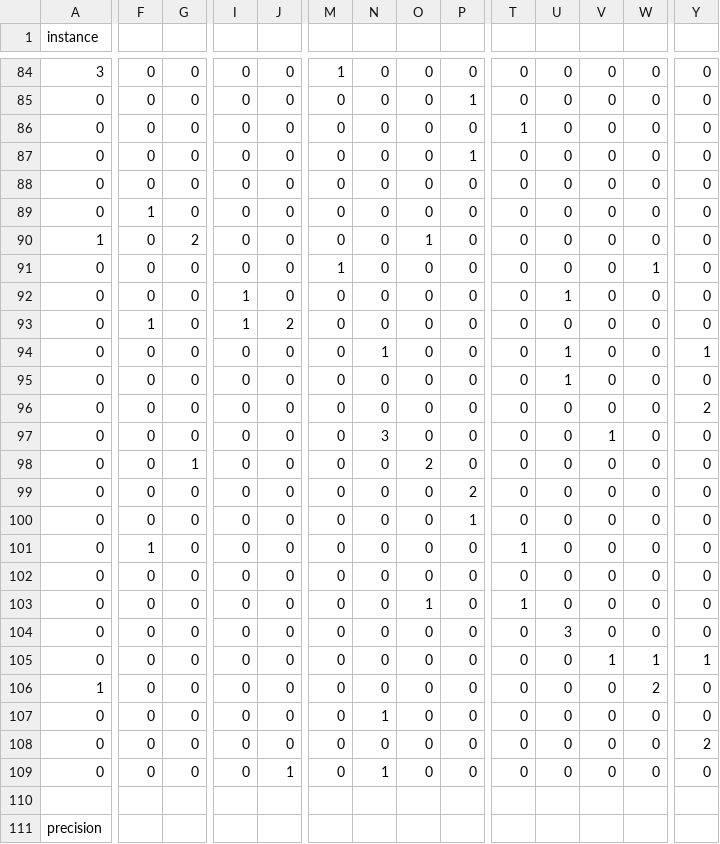
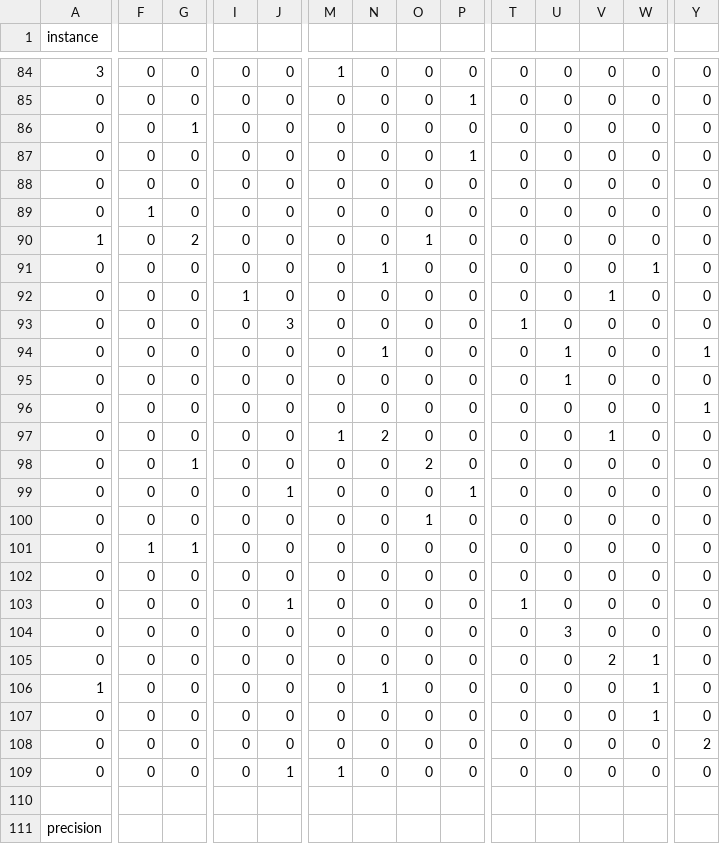
Before and after one commit to zDelirium/humpty-numpy-comp472-A1, a CSV file: A1-Output/Best-DT-DS1.csv, drawn as a sheet; only a part is shown, gaps mark what is left out; the diff covers the shown part only; the diff names each change by its address in the sheet, - before the commit and + after, or states it on an @@ line.

```diff
--- a/A1-Output/Best-DT-DS1.csv
+++ b/A1-Output/Best-DT-DS1.csv
-G86: 0
+G86: 1
-T86: 1
+T86: 0
-M91: 1
+M91: 0
-N91: 0
+N91: 1
-U92: 1
+U92: 0
-V92: 0
+V92: 1
-F93: 1
+F93: 0
-I93: 1
+I93: 0
-J93: 2
+J93: 3
-T93: 0
+T93: 1
-Y96: 2
+Y96: 1
-M97: 0
+M97: 1
-N97: 3
+N97: 2
-J99: 0
+J99: 1
-P99: 2
+P99: 1
-O100: 0
+O100: 1
-P100: 1
+P100: 0
-G101: 0
+G101: 1
-T101: 1
+T101: 0
-J103: 0
+J103: 1
-O103: 1
+O103: 0
-V105: 1
+V105: 2
-Y105: 1
+Y105: 0
-N106: 0
+N106: 1
-W106: 2
+W106: 1
-N107: 1
+N107: 0
-W107: 0
+W107: 1
-M109: 0
+M109: 1
-N109: 1
+N109: 0
```
Also changed, not shown: 11 added rows, 11 removed rows, 1 moved row and 16 edited cells elsewhere in this file, A1-Output/Best-DT-DS2.csv, 3 other files.
